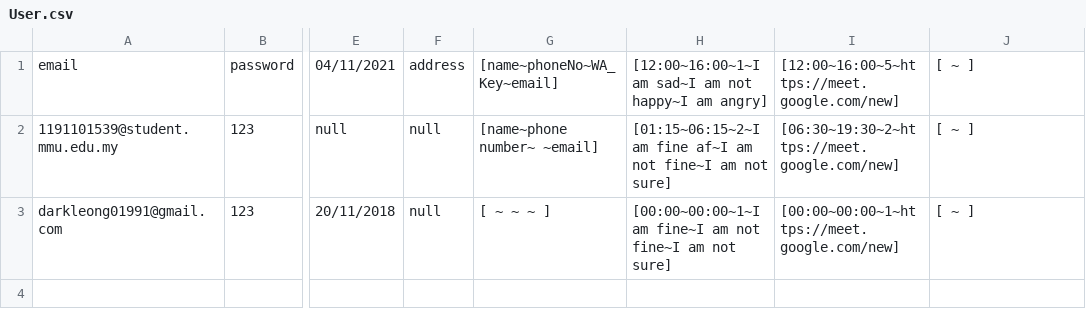
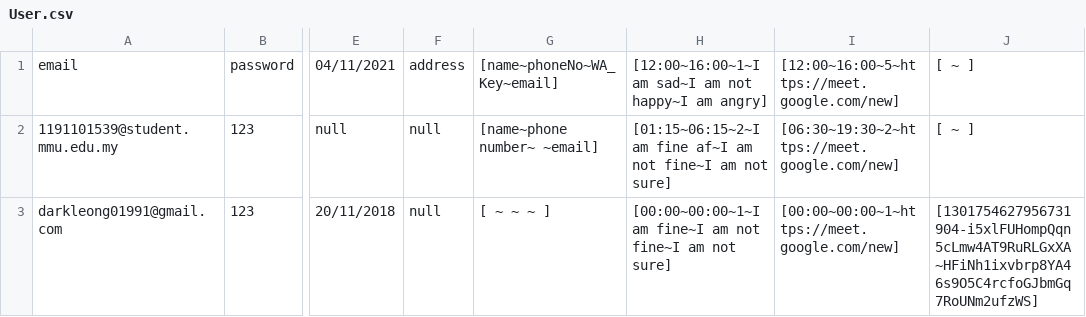
Before and after one commit to Xinnan-Alex/sefpart3_maven, a CSV file: app/src/main/java/com/sefpart3/Database/User.csv, drawn as a sheet; only a part is shown, gaps mark what is left out; the diff names each change by its address in the sheet, - before the commit and + after, or states it on an @@ line.

Commit message:
twitterapi.java changes and messagesendcontroller.java changes

```diff
--- a/app/src/main/java/com/sefpart3/Database/User.csv
+++ b/app/src/main/java/com/sefpart3/Database/User.csv
-J3: [ ~ ]
+J3: [1301754627956731904-i5xlFUHompQqn5cLmw4AT9RuRLGxXA~HFiNh1ixvbrp8YA46s9O5C4rcfoGJbmGq7RoUNm2ufzWS]
```
Also changed, not shown: app/target/classes/com/sefpart3/Database/User.csv, 13 other files.
